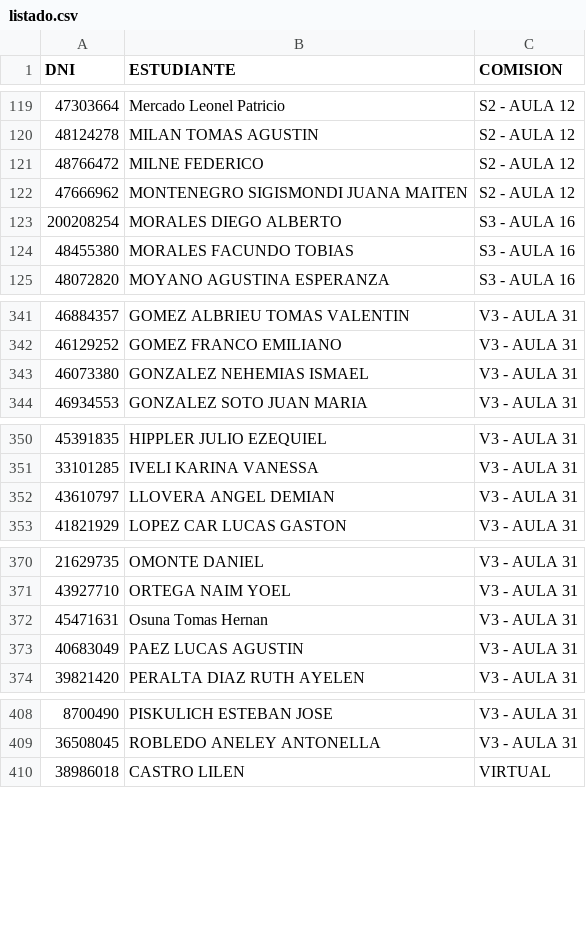
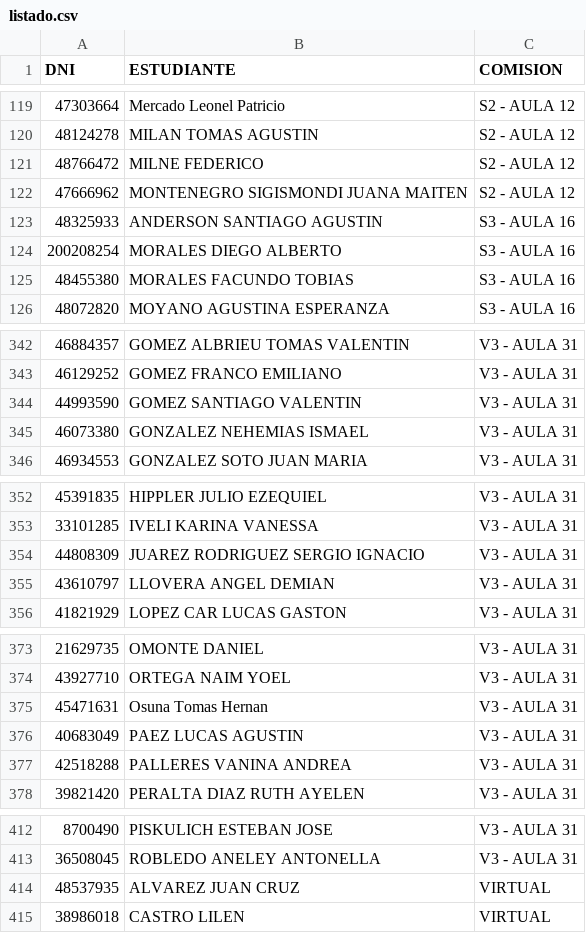
Before and after one commit to eugediazz/ingreso_famaf, a CSV file: 2C_2025/listado.csv, drawn as a sheet; only a part is shown, gaps mark what is left out; the diff covers the shown part only.

Commit message:
Add files via upload

```diff
--- a/2C_2025/listado.csv
+++ b/2C_2025/listado.csv
@@ -122,2 +122,3 @@ DNI,ESTUDIANTE,COMISION
 47666962,MONTENEGRO SIGISMONDI JUANA MAITEN,S2 - AULA 12
+48325933,ANDERSON SANTIAGO AGUSTIN,S3 - AULA 16
 200208254,MORALES DIEGO ALBERTO,S3 - AULA 16
@@ -342,2 +343,3 @@ DNI,ESTUDIANTE,COMISION
 46129252,GOMEZ FRANCO EMILIANO,V3 - AULA 31
+44993590,GOMEZ SANTIAGO VALENTIN,V3 - AULA 31
 46073380,GONZALEZ NEHEMIAS ISMAEL,V3 - AULA 31
@@ -351,2 +353,3 @@ DNI,ESTUDIANTE,COMISION
 33101285,IVELI KARINA VANESSA,V3 - AULA 31
+44808309,JUAREZ RODRIGUEZ SERGIO IGNACIO,V3 - AULA 31
 43610797,LLOVERA ANGEL DEMIAN,V3 - AULA 31
@@ -373,2 +376,3 @@ DNI,ESTUDIANTE,COMISION
 40683049,PAEZ LUCAS AGUSTIN,V3 - AULA 31
+42518288,PALLERES VANINA ANDREA,V3 - AULA 31
 39821420,PERALTA DIAZ RUTH AYELEN,V3 - AULA 31
@@ -409,2 +413,3 @@ DNI,ESTUDIANTE,COMISION
 36508045,ROBLEDO ANELEY ANTONELLA,V3 - AULA 31
+48537935,ALVAREZ JUAN CRUZ,VIRTUAL
 38986018,CASTRO LILEN,VIRTUAL
```
Also changed, not shown: 2 added rows elsewhere in this file.
